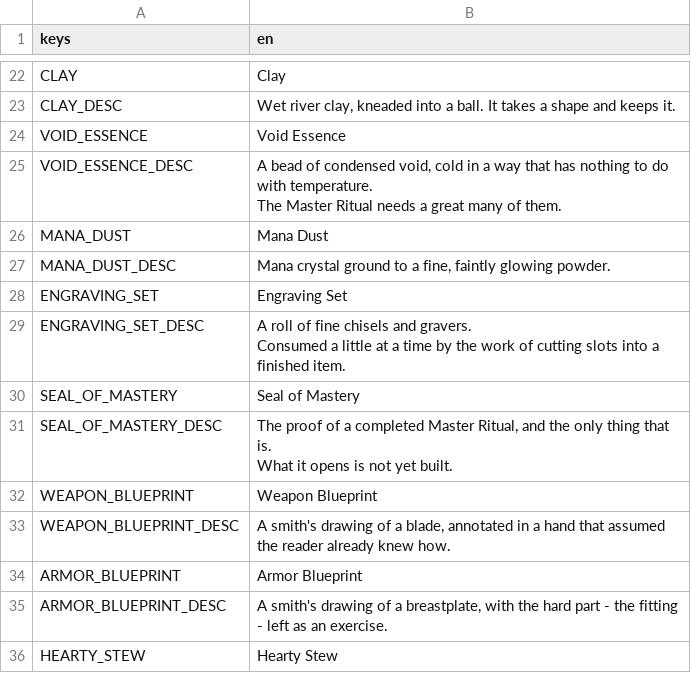
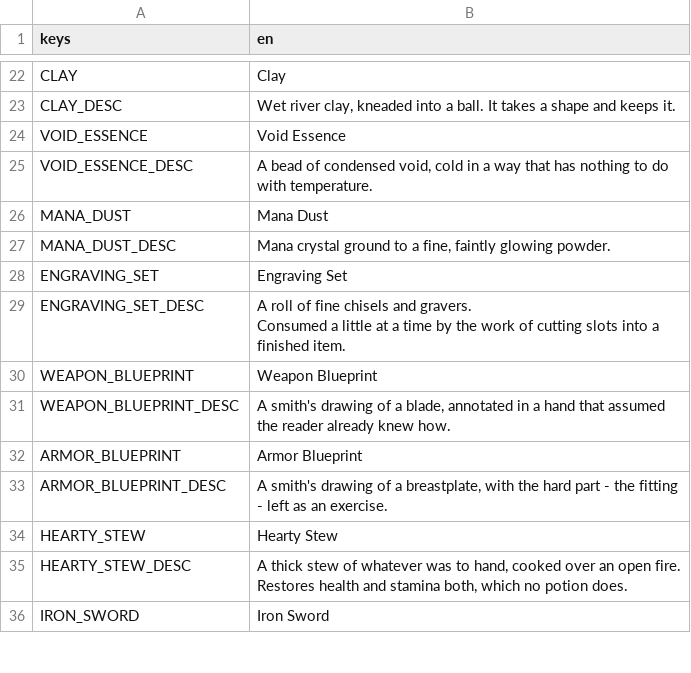
Before and after one commit to tfelix/bestia-behemoth, a CSV file: bestia-client/src/Localization/items.csv, drawn as a sheet; only a part is shown, gaps mark what is left out; the shorter side is filled out with more unchanged rows.

```diff
--- a/bestia-client/src/Localization/items.csv
+++ b/bestia-client/src/Localization/items.csv
@@ -36,5 +36,3 @@ CLAY_DESC,"Wet river clay, kneaded into a ball. It takes a shape and keeps it."
 VOID_ESSENCE,Void Essence
-VOID_ESSENCE_DESC,"A bead of condensed void, cold in a way that has nothing to do with temperature.
-
-The Master Ritual needs a great many of them."
+VOID_ESSENCE_DESC,"A bead of condensed void, cold in a way that has nothing to do with temperature."
 MANA_DUST,Mana Dust
@@ -45,6 +43,2 @@ ENGRAVING_SET_DESC,"A roll of fine chisels and gravers.
 Consumed a little at a time by the work of cutting slots into a finished item."
-SEAL_OF_MASTERY,Seal of Mastery
-SEAL_OF_MASTERY_DESC,"The proof of a completed Master Ritual, and the only thing that is.
-
-What it opens is not yet built."
 WEAPON_BLUEPRINT,Weapon Blueprint
```
Also changed, not shown: bestia-client/src/Localization/dialogs.csv, bestia-client/src/Localization/skills.csv, 38 other files.
